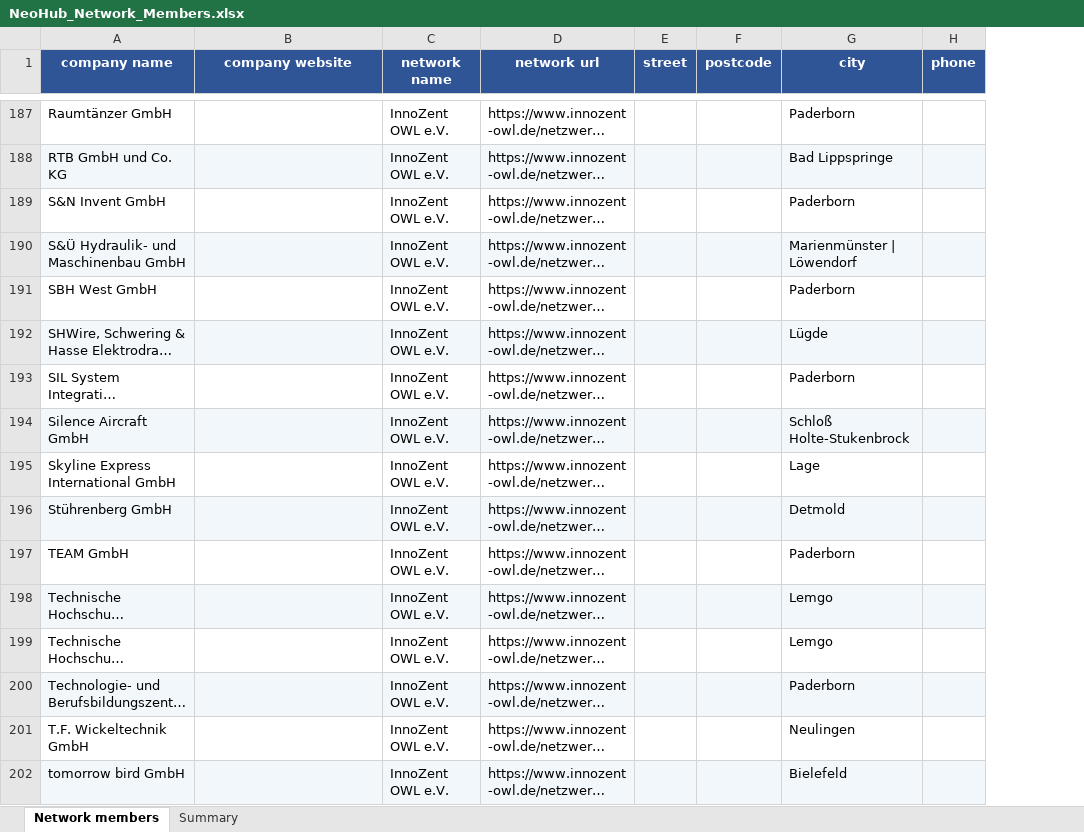
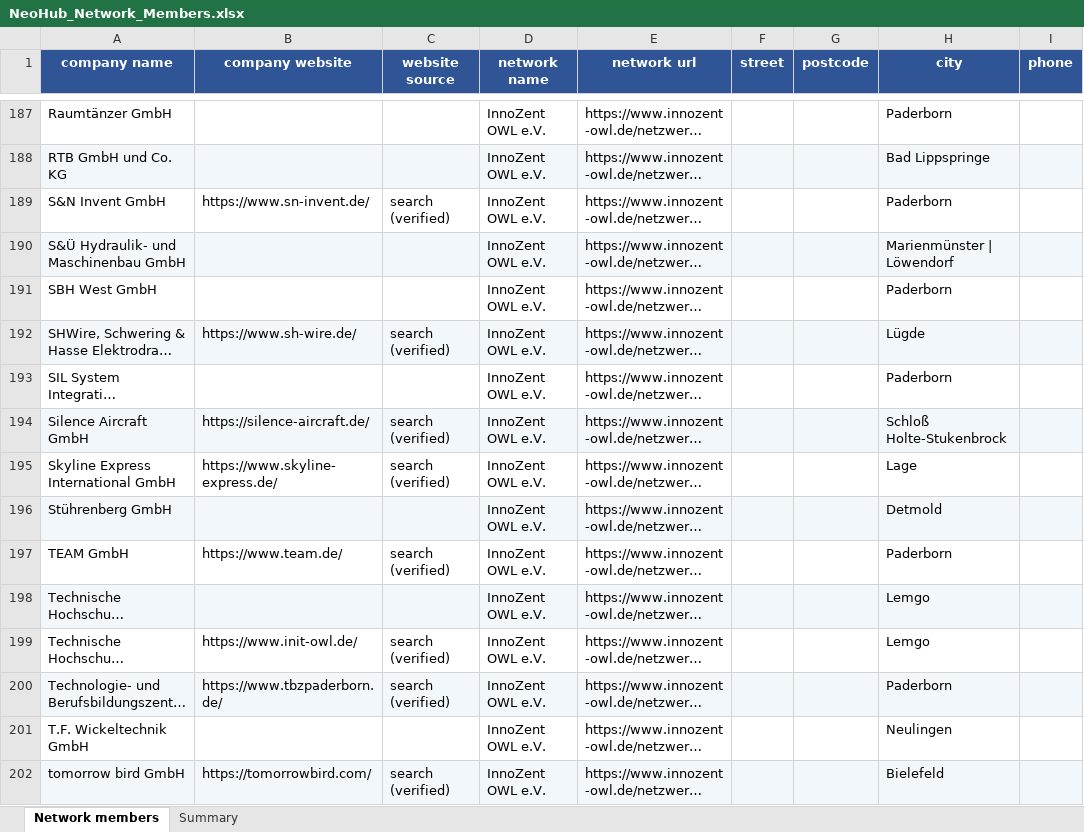
Before and after one commit to giopato02/THESIS_Local_LLM_Testing_For_Web_Scraping, an Excel workbook: results/NeoHub_Network_Members.xlsx, sheet Network members, drawn as a sheet; only a part is shown, gaps mark what is left out; long unchanged cells end in …; values as stored, in another font and other column widths than the file's, no borders; the diff covers the shown part only; the diff names each change by its address in the sheet, - before the commit and + after, or states it on an @@ line.

```diff
--- a/results/NeoHub_Network_Members.xlsx (sheet Network members)
+++ b/results/NeoHub_Network_Members.xlsx (sheet Network members)
+column C (website source), rows 189-202: search (verified) |  |  | search (verified) |  | search (verified) | search (verified) |  | search (verified) |  | search (verified) | search (verified) |  | search (verified)
-B189 (company website): (empty)
+B189 (company website): https://www.sn-invent.de/
-B192 (company website): (empty)
+B192 (company website): https://www.sh-wire.de/
-B194 (company website): (empty)
+B194 (company website): https://silence-aircraft.de/
-B195 (company website): (empty)
+B195 (company website): https://www.skyline-express.de/
-B197 (company website): (empty)
+B197 (company website): https://www.team.de/
-B199 (company website): (empty)
+B199 (company website): https://www.init-owl.de/
-B200 (company website): (empty)
+B200 (company website): https://www.tbzpaderborn.de/
-B202 (company website): (empty)
+B202 (company website): https://tomorrowbird.com/
```
Also changed, not shown: 95 edited cells elsewhere in this sheet, sheet Summary, 1 other file.
